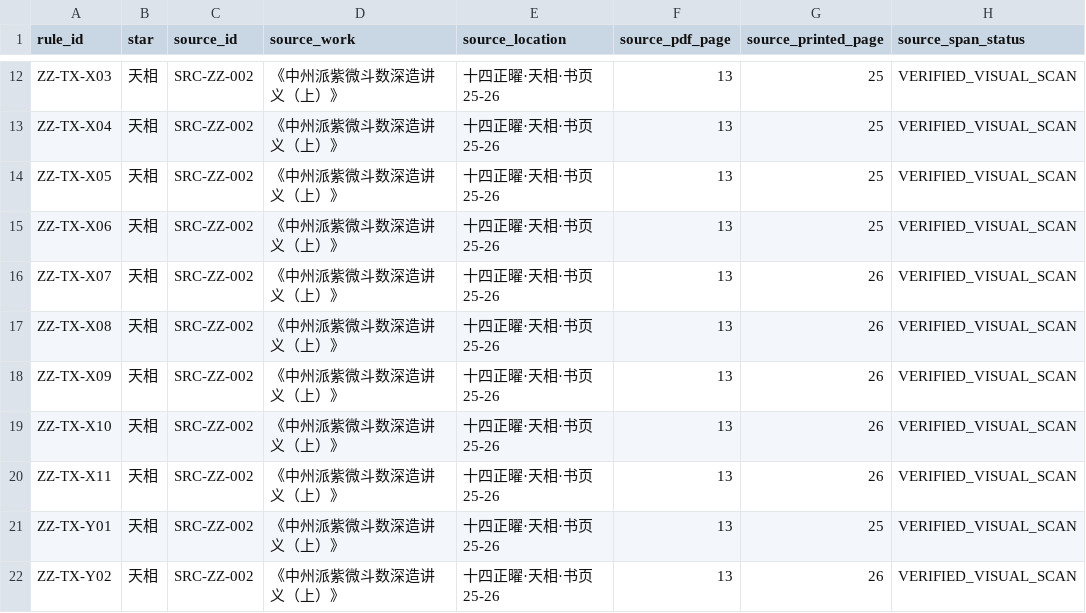
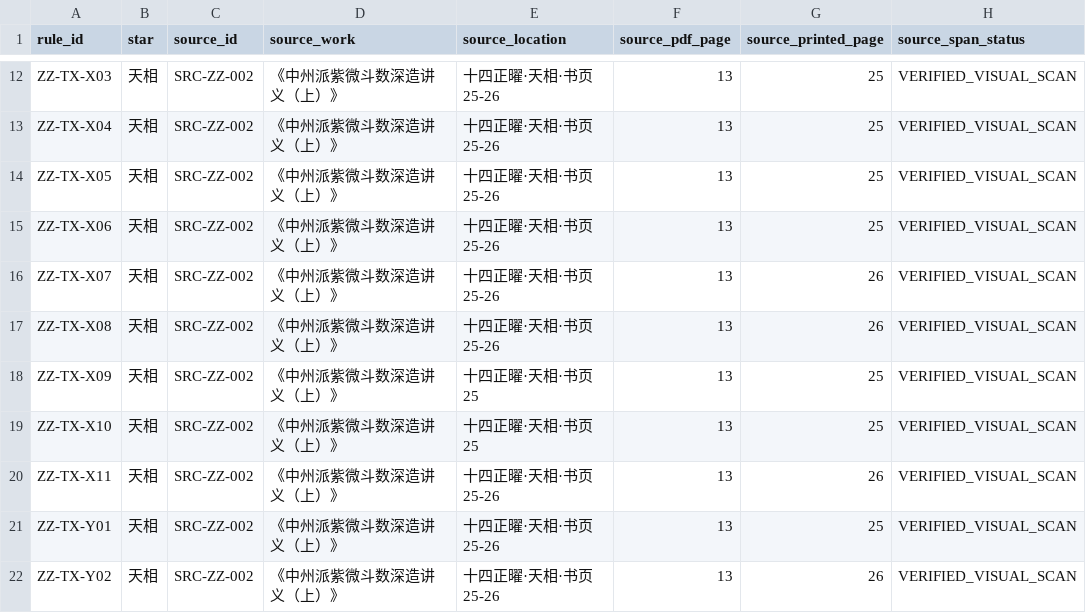
Before and after one commit to 15937-ass/ziwei-state-space, a CSV file: knowledge/core/14star-property-normalization/TIANXIANG_SOURCE_SPAN_REVIEW_v0.1.csv, drawn as a sheet; only a part is shown, gaps mark what is left out; the diff covers the shown part only; the diff names each change by its address in the sheet, - before the commit and + after, or states it on an @@ line.

Commit message:
Correct Tianxiang source spans and printed-page locators

```diff
--- a/knowledge/core/14star-property-normalization/TIANXIANG_SOURCE_SPAN_REVIEW_v0.1.csv
+++ b/knowledge/core/14star-property-normalization/TIANXIANG_SOURCE_SPAN_REVIEW_v0.1.csv
-E18:E19 (source_location): 十四正曜·天相·书页25-26
+E18:E19 (source_location): 十四正曜·天相·书页25
-G18:G19 (source_printed_page): 26
+G18:G19 (source_printed_page): 25
```
Also changed, not shown: 16 edited cells elsewhere in this file.
